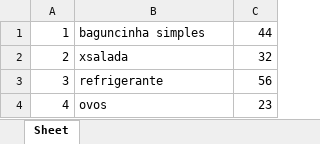
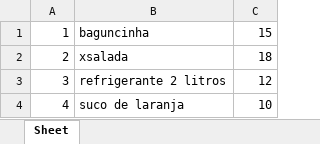
Before and after one commit to attairsilva/cyberedux, an Excel workbook: 10 - Projeto Gloq Telegram/cardapio.xlsx, sheet Sheet, drawn as a sheet; values as stored, in another font and other column widths than the file's, no borders; the diff names each change by its address in the sheet, - before the commit and + after, or states it on an @@ line.

Commit message:
Atualizar Projeto

```diff
--- a/10 - Projeto Gloq Telegram/cardapio.xlsx (sheet Sheet)
+++ b/10 - Projeto Gloq Telegram/cardapio.xlsx (sheet Sheet)
-B1: baguncinha simples
+B1: baguncinha
-C1: 44
+C1: 15
-C2: 32
+C2: 18
-B3: refrigerante
+B3: refrigerante 2 litros
-C3: 56
+C3: 12
-B4: ovos
+B4: suco de laranja
-C4: 23
+C4: 10
```
Also changed, not shown: 1 other file.
